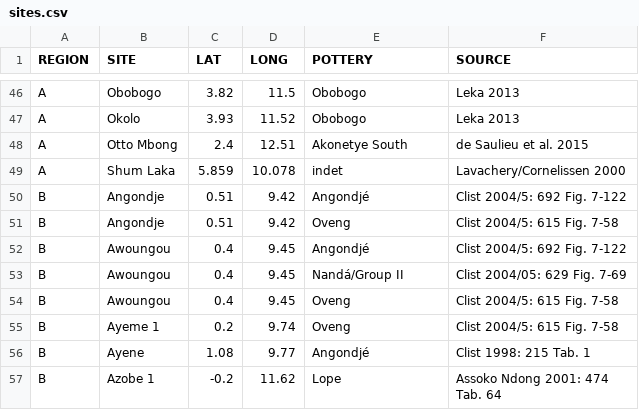
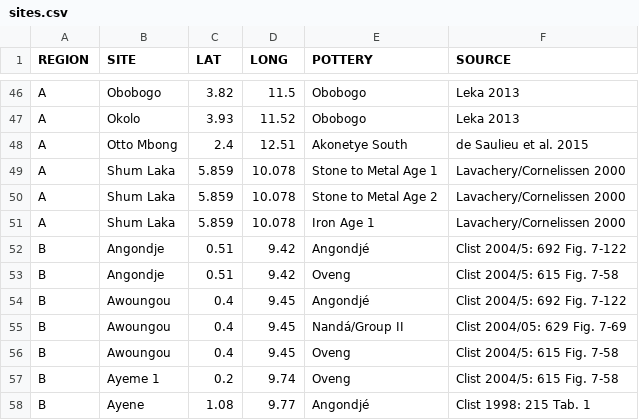
Before and after one commit to dirkseidensticker/aSCAC, a CSV file: sites.csv, drawn as a sheet; only a part is shown, gaps mark what is left out; the shorter side is filled out with more unchanged rows.

Commit message:
added phases for shum laka to sites.csv

```diff
--- a/sites.csv
+++ b/sites.csv
@@ -48,3 +48,5 @@
 "A","Otto Mbong",2.4,12.51,"Akonetye South","de Saulieu et al. 2015"
-"A","Shum Laka",5.859,10.078,"indet","Lavachery/Cornelissen 2000"
+"A","Shum Laka",5.859,10.078,"Stone to Metal Age 1","Lavachery/Cornelissen 2000"
+"A","Shum Laka",5.859,10.078,"Stone to Metal Age 2","Lavachery/Cornelissen 2000"
+"A","Shum Laka",5.859,10.078,"Iron Age 1","Lavachery/Cornelissen 2000"
 "B","Angondje",0.51,9.42,"Angondjé","Clist 2004/5: 692 Fig. 7-122"
```
